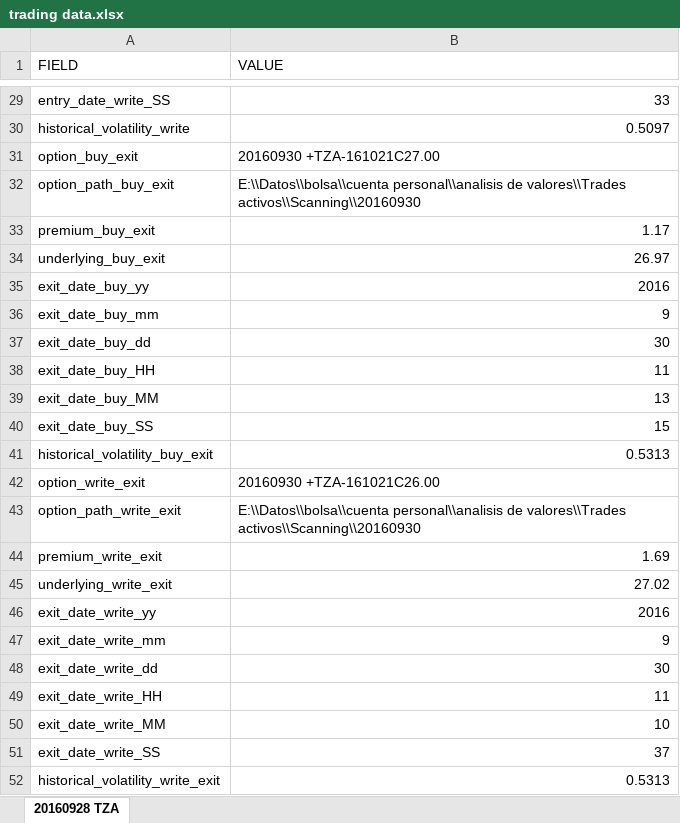
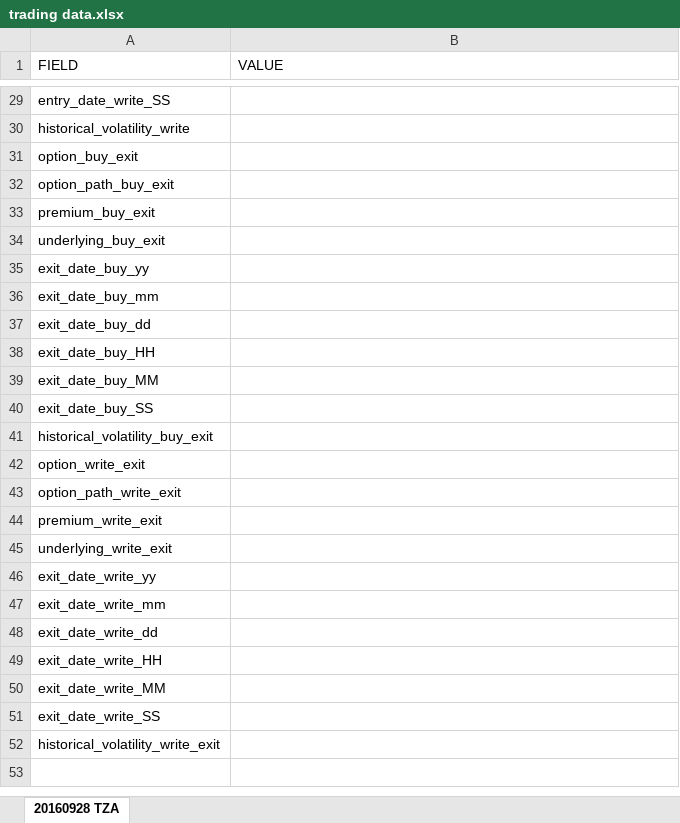
Before and after one commit to sergiosd/jupyter, an Excel workbook: data/trading data.xlsx, sheet 20160928 TZA, drawn as a sheet; only a part is shown, gaps mark what is left out; values as stored, in another font and other column widths than the file's, no borders; the diff covers the shown part only; the diff names each change by its address in the sheet, - before the commit and + after, or states it on an @@ line.

```diff
--- a/data/trading data.xlsx (sheet 20160928 TZA)
+++ b/data/trading data.xlsx (sheet 20160928 TZA)
-B29 (VALUE): 33
+B29 (VALUE): (empty)
-B30 (VALUE): 0.5097
+B30 (VALUE): (empty)
-B31 (VALUE): 20160930 +TZA-161021C27.00
+B31 (VALUE): (empty)
-B32 (VALUE): E:\\Datos\\bolsa\\cuenta personal\\analisis de valores\\Trades activos\\Scanning\\20160930
+B32 (VALUE): (empty)
-B33 (VALUE): 1.17
+B33 (VALUE): (empty)
-B34 (VALUE): 26.97
+B34 (VALUE): (empty)
-B35 (VALUE): 2016
+B35 (VALUE): (empty)
-B36 (VALUE): 9
+B36 (VALUE): (empty)
-B37 (VALUE): 30
+B37 (VALUE): (empty)
-B38 (VALUE): 11
+B38 (VALUE): (empty)
-B39 (VALUE): 13
+B39 (VALUE): (empty)
-B40 (VALUE): 15
+B40 (VALUE): (empty)
-B41 (VALUE): 0.5313
+B41 (VALUE): (empty)
-B42 (VALUE): 20160930 +TZA-161021C26.00
+B42 (VALUE): (empty)
-B43 (VALUE): E:\\Datos\\bolsa\\cuenta personal\\analisis de valores\\Trades activos\\Scanning\\20160930
+B43 (VALUE): (empty)
-B44 (VALUE): 1.69
+B44 (VALUE): (empty)
-B45 (VALUE): 27.02
+B45 (VALUE): (empty)
-B46 (VALUE): 2016
+B46 (VALUE): (empty)
-B47 (VALUE): 9
+B47 (VALUE): (empty)
-B48 (VALUE): 30
+B48 (VALUE): (empty)
-B49 (VALUE): 11
+B49 (VALUE): (empty)
-B50 (VALUE): 10
+B50 (VALUE): (empty)
-B51 (VALUE): 37
+B51 (VALUE): (empty)
-B52 (VALUE): 0.5313
+B52 (VALUE): (empty)
```
Also changed, not shown: 19 edited cells elsewhere in this sheet, 4 other files.
